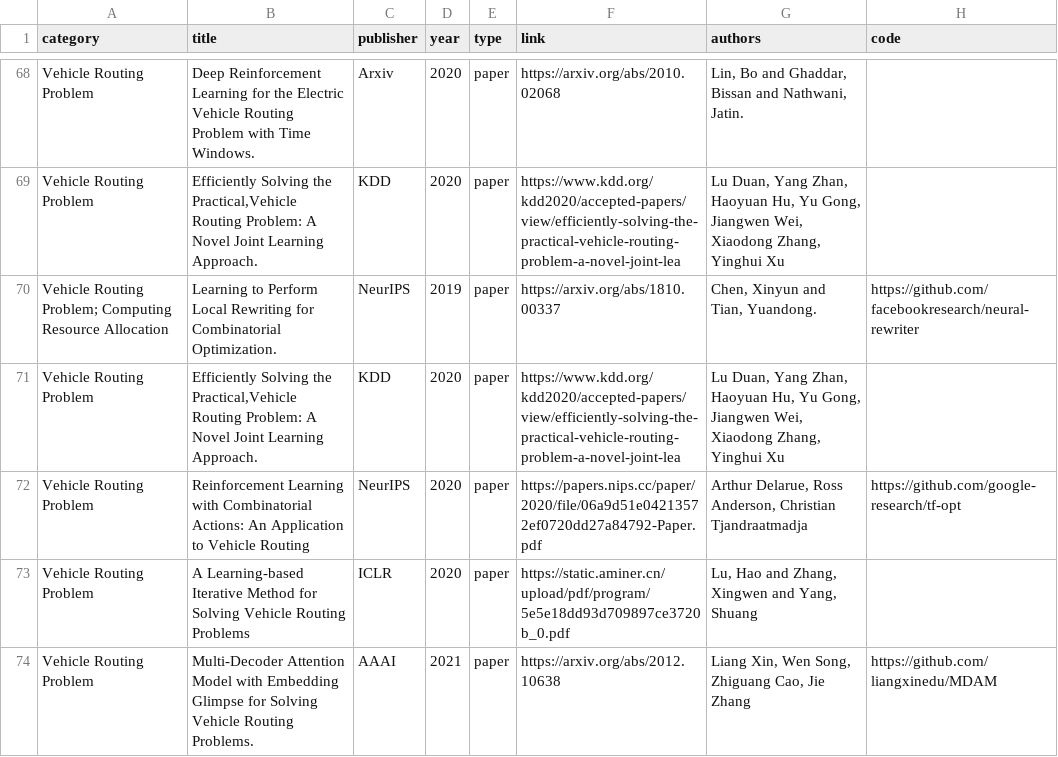
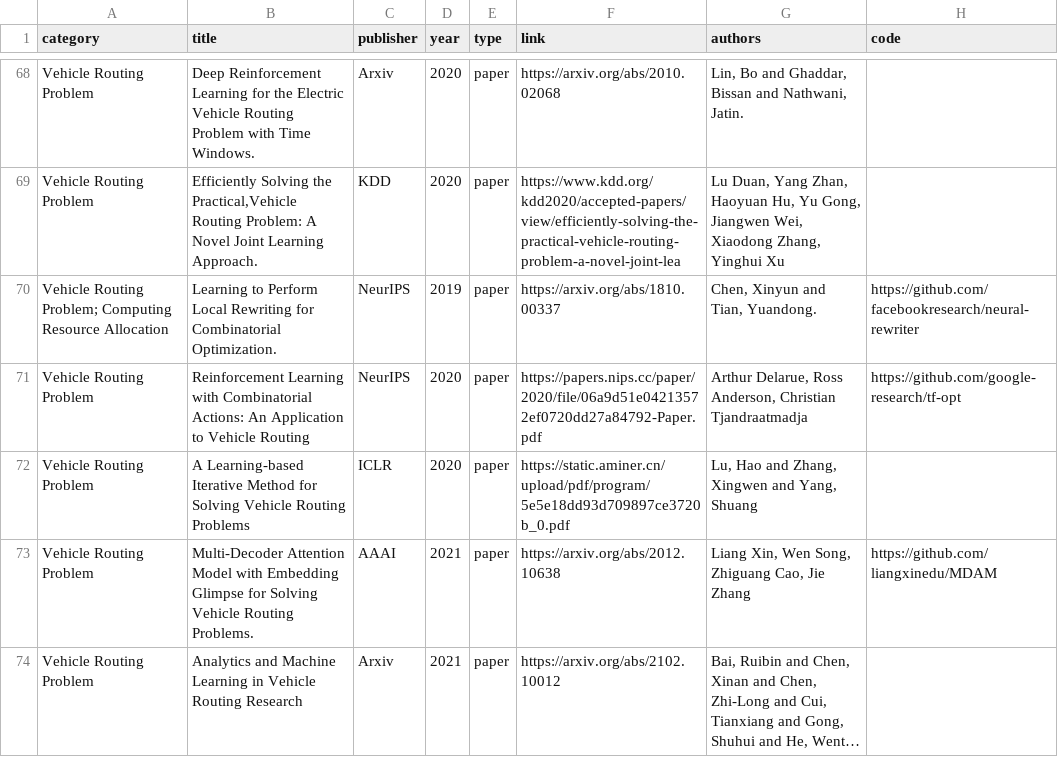
Before and after one commit to Thinklab-SJTU/awesome-ml4co, a CSV file: data/papers.csv, drawn as a sheet; only a part is shown, gaps mark what is left out; the shorter side is filled out with more unchanged rows; long unchanged cells end in …; the diff names each change by its address in the sheet, - before the commit and + after, or states it on an @@ line.

Commit message:
remove duplicate data.

```diff
--- a/data/papers.csv
+++ b/data/papers.csv
-row 71: Vehicle Routing Problem | Efficiently Solving the Practical,Vehicle Routing Problem: A Novel Joint Learning Approach. | KDD | 2020 | paper | https://www.kdd.org/kdd2020/accepted-papers/view/efficiently-solving-the-practical-vehicle-routing-problem-a-novel-joint-lea | Lu Duan, Yang Zhan, Haoyuan Hu, Yu Gong, Jiangwen Wei, Xiaodong Zhang, Yinghui Xu
```
Also changed, not shown: 1 other file.
